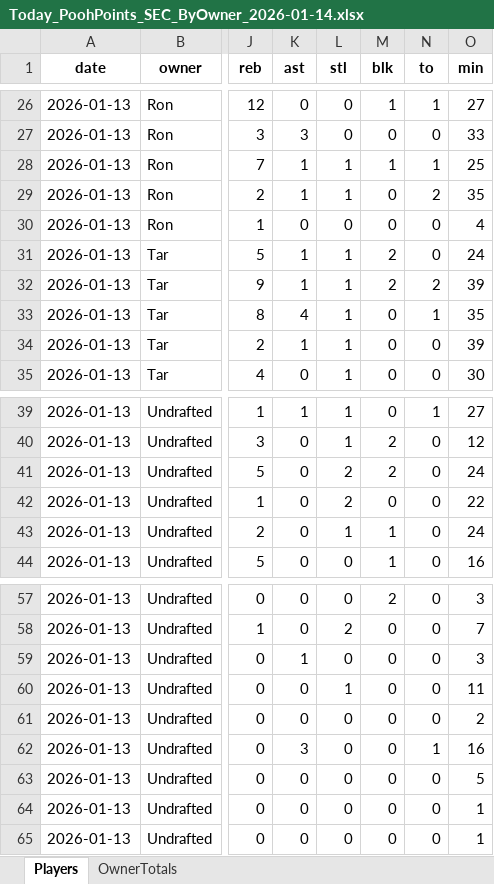
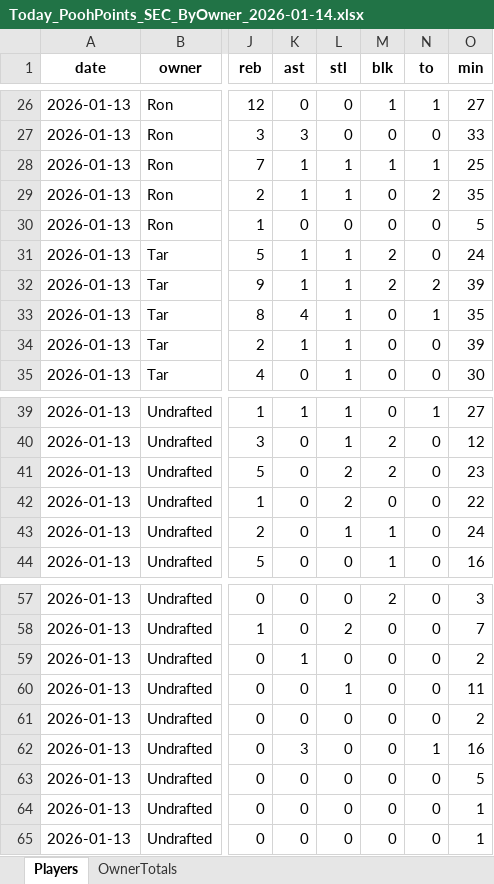
Before and after one commit to hal9000moncrief-dotcom/pooh-points, an Excel workbook: docs/Today_PoohPoints_SEC_ByOwner_2026-01-14.xlsx, sheet Players, drawn as a sheet; only a part is shown, gaps mark what is left out; values as stored, in another font and other column widths than the file's, no borders; the diff names each change by its address in the sheet, - before the commit and + after, or states it on an @@ line.

Commit message:
Update Pooh Points site

```diff
--- a/docs/Today_PoohPoints_SEC_ByOwner_2026-01-14.xlsx (sheet Players)
+++ b/docs/Today_PoohPoints_SEC_ByOwner_2026-01-14.xlsx (sheet Players)
-O30 (min): 4
+O30 (min): 5
-O41 (min): 24
+O41 (min): 23
-O59 (min): 3
+O59 (min): 2
```
Also changed, not shown: 1 other file.
